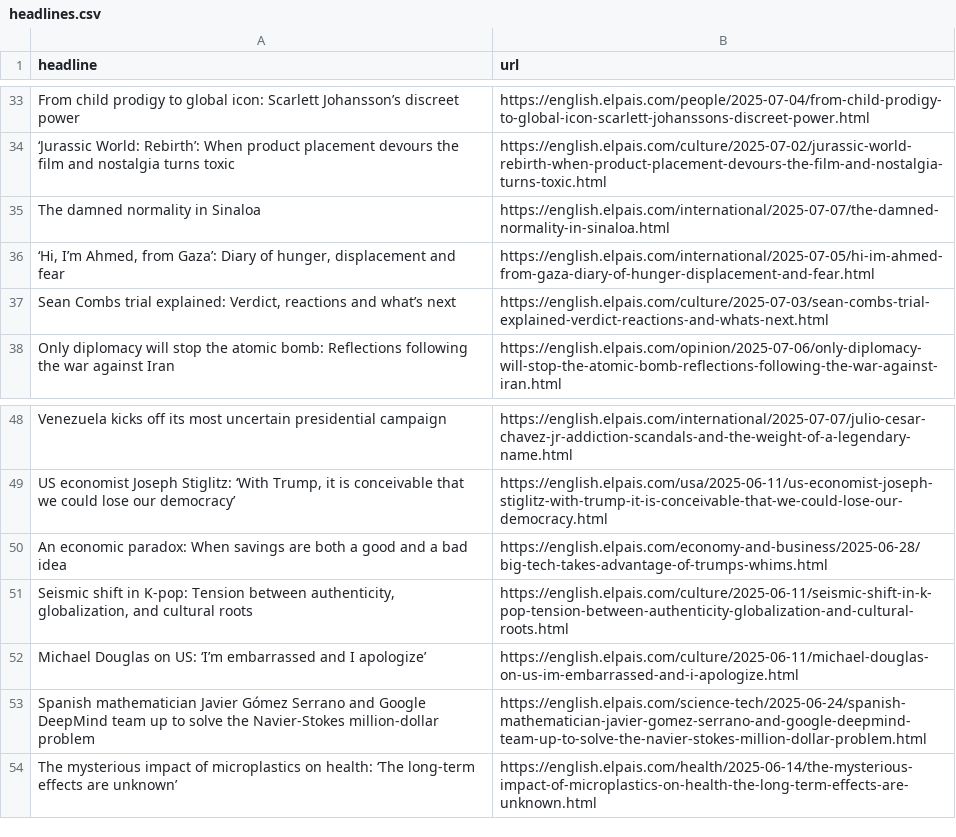
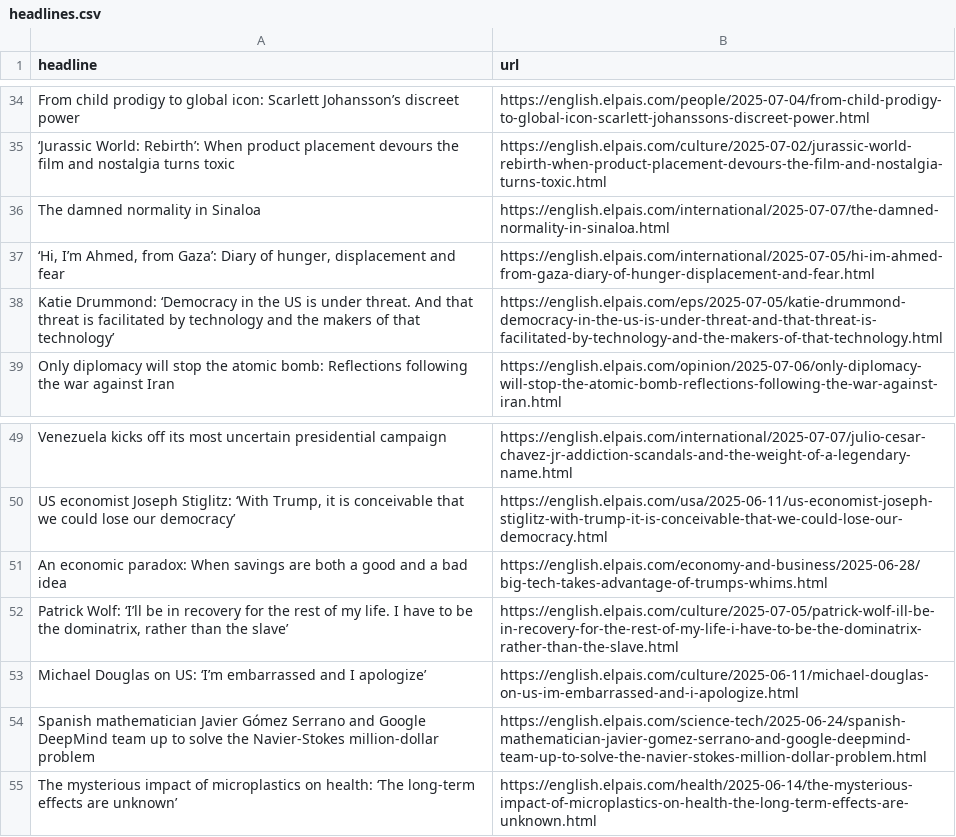
Before and after one commit to shivangibishnoi/github-autoscraper, a CSV file: headlines.csv, drawn as a sheet; only a part is shown, gaps mark what is left out; the diff covers the shown part only.

```diff
--- a/headlines.csv
+++ b/headlines.csv
@@ -36,3 +37,3 @@ The damned normality in Sinaloa,https://english.elpais.com/international/2025-07
 "‘Hi, I’m Ahmed, from Gaza’: Diary of hunger, displacement and fear  ",https://english.elpais.com/international/2025-07-05/hi-im-ahmed-from-gaza-diary-of-hunger-displacement-and-fear.html
-"Sean Combs trial explained: Verdict, reactions and what’s next",https://english.elpais.com/culture/2025-07-03/sean-combs-trial-explained-verdict-reactions-and-whats-next.html
+Katie Drummond: ‘Democracy in the US is under threat. And that threat is facilitated by technology and the makers of that technology’,https://english.elpais.com/eps/2025-07-05/katie-drummond-democracy-in-the-us-is-under-threat-and-that-threat-is-facilitated-by-technology-and-the-makers-of-that-technology.html
 Only diplomacy will stop the atomic bomb: Reflections following the war against Iran,https://english.elpais.com/opinion/2025-07-06/only-diplomacy-will-stop-the-atomic-bomb-reflections-following-the-war-against-iran.html
@@ -50,3 +51,3 @@ Venezuela kicks off its most uncertain presidential campaign,https://english.elp
 An economic paradox: When savings are both a good and a bad idea,https://english.elpais.com/economy-and-business/2025-06-28/big-tech-takes-advantage-of-trumps-whims.html
-"Seismic shift in K-pop: Tension between authenticity, globalization, and cultural roots",https://english.elpais.com/culture/2025-06-11/seismic-shift-in-k-pop-tension-between-authenticity-globalization-and-cultural-roots.html
+"Patrick Wolf: ‘I’ll be in recovery for the rest of my life. I have to be the dominatrix, rather than the slave’ ",https://english.elpais.com/culture/2025-07-05/patrick-wolf-ill-be-in-recovery-for-the-rest-of-my-life-i-have-to-be-the-dominatrix-rather-than-the-slave.html
 Michael Douglas on US: ‘I’m embarrassed and I apologize’ ,https://english.elpais.com/culture/2025-06-11/michael-douglas-on-us-im-embarrassed-and-i-apologize.html
```
Also changed, not shown: 14 added rows, 12 removed rows and 3 moved rows elsewhere in this file.
